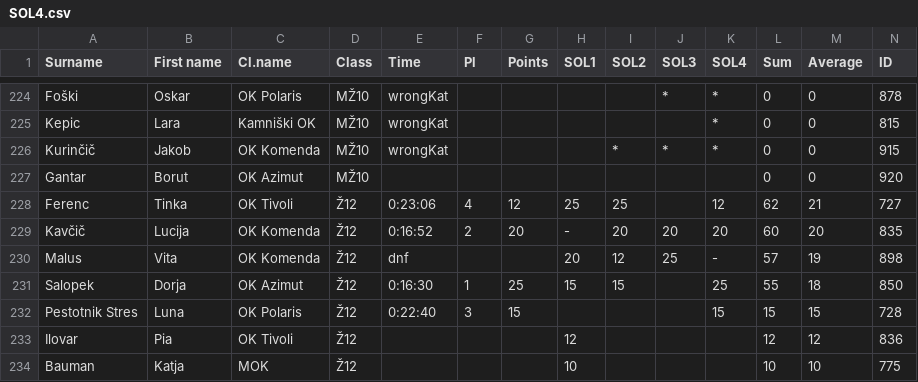
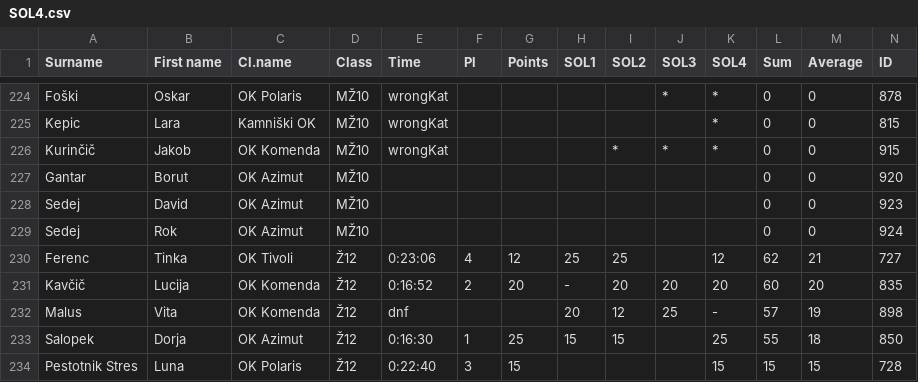
Before and after one commit to OZS-IT/SOL, a CSV file: Stanja racunana/SOL4.csv, drawn as a sheet; only a part is shown, gaps mark what is left out; the shorter side is filled out with more unchanged rows; the diff names each change by its address in the sheet, - before the commit and + after, or states it on an @@ line.

```diff
--- a/Stanja racunana/SOL4.csv
+++ b/Stanja racunana/SOL4.csv
+row 228: Sedej | David | OK Azimut | MŽ10 |  |  |  |  |  |  |  | 0 | 0 | 923
+row 229: Sedej | Rok | OK Azimut | MŽ10 |  |  |  |  |  |  |  | 0 | 0 | 924
```
Also changed, not shown: Stanja racunana/SOL1.csv, Stanja racunana/SOL2.csv, 7 other files.
